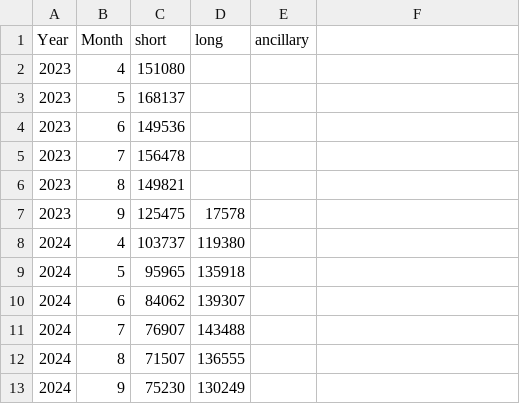
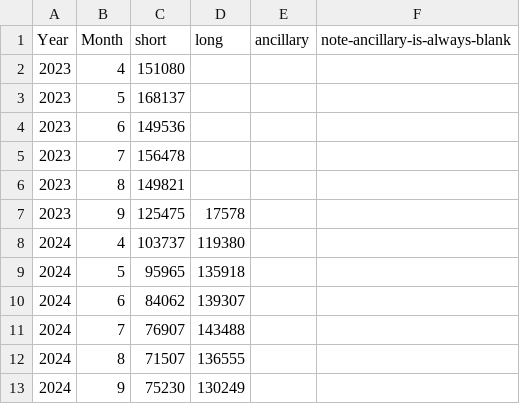
Before and after one commit to rhwood/brightline-stats, a CSV file: src/monthly-ridership.csv, drawn as a sheet.

```diff
--- a/src/monthly-ridership.csv
+++ b/src/monthly-ridership.csv
@@ -1,2 +1,2 @@
-Year,Month,short,long,ancillary
+Year,Month,short,long,ancillary,note-ancillary-is-always-blank
 2023,4,151080,,
```
Also changed, not shown: src/monthly-fare.csv, 17 other files.
